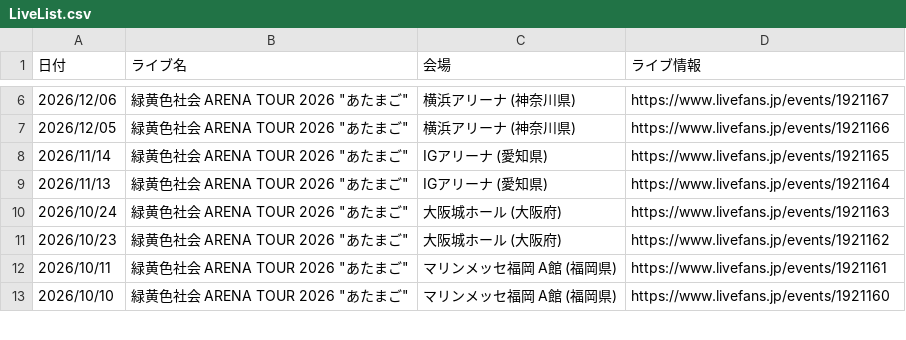
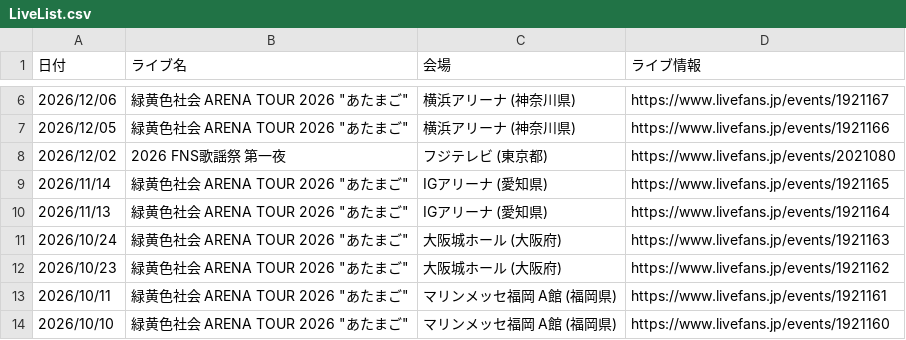
Before and after one commit to Kanato-M/ryokushaka-app, a CSV file: data/LiveList.csv, drawn as a sheet; only a part is shown, gaps mark what is left out.

```diff
--- a/data/LiveList.csv
+++ b/data/LiveList.csv
@@ -7,2 +7,3 @@
 2026/12/05,"緑黄色社会 ARENA TOUR 2026 ""あたまご""",横浜アリーナ (神奈川県),https://www.livefans.jp/events/1921166
+2026/12/02,2026 FNS歌謡祭 第一夜,フジテレビ (東京都),https://www.livefans.jp/events/2021080
 2026/11/14,"緑黄色社会 ARENA TOUR 2026 ""あたまご""",IGアリーナ (愛知県),https://www.livefans.jp/events/1921165
```
Also changed, not shown: data/Setlists.csv.
